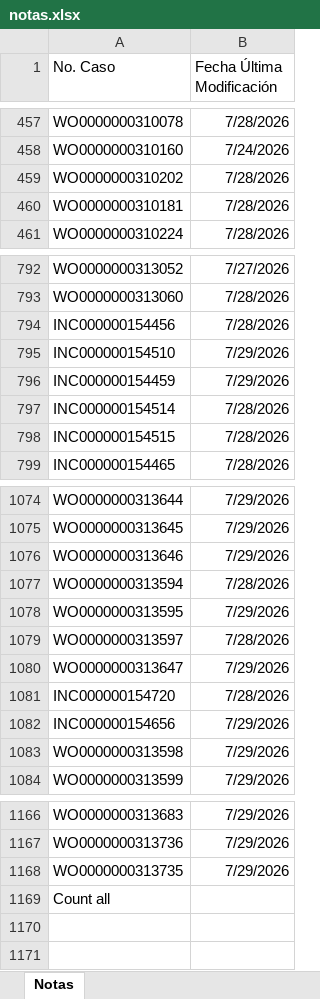
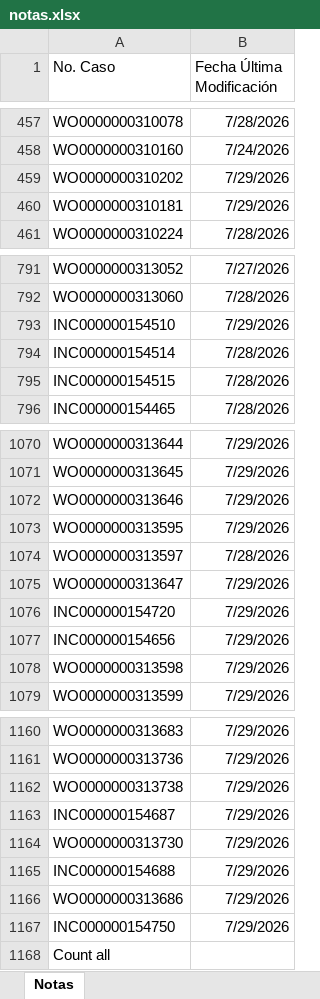
Before and after one commit to gersoncs/SPT, an Excel workbook: notas.xlsx, sheet Notas, drawn as a sheet; only a part is shown, gaps mark what is left out; values as stored, in another font and other column widths than the file's, no borders; removed rows and columns are numbered as before the commit, all else as after; the diff covers the shown part only; the diff names each change by its address in the sheet, - before the commit and + after, or states it on an @@ line.

```diff
--- a/notas.xlsx (sheet Notas)
+++ b/notas.xlsx (sheet Notas)
-B459:B460 (Fecha Última Modificación): 7/28/2026
+B459:B460 (Fecha Última Modificación): 7/29/2026
-row 794: INC000000154456 | 7/28/2026
-row 796: INC000000154459 | 7/29/2026
-row 1077: WO0000000313594 | 7/28/2026
-B1076 (Fecha Última Modificación): 7/28/2026
+B1076 (Fecha Última Modificación): 7/29/2026
-A1162 (No. Caso): WO0000000313735
+A1162 (No. Caso): WO0000000313738
+row 1163: INC000000154687 | 7/29/2026
+row 1164: WO0000000313730 | 7/29/2026
+row 1165: INC000000154688 | 7/29/2026
+row 1166: WO0000000313686 | 7/29/2026
+row 1167: INC000000154750 | 7/29/2026
```
Also changed, not shown: 3 removed rows and 8 edited cells elsewhere in this sheet, datos.xlsx.
